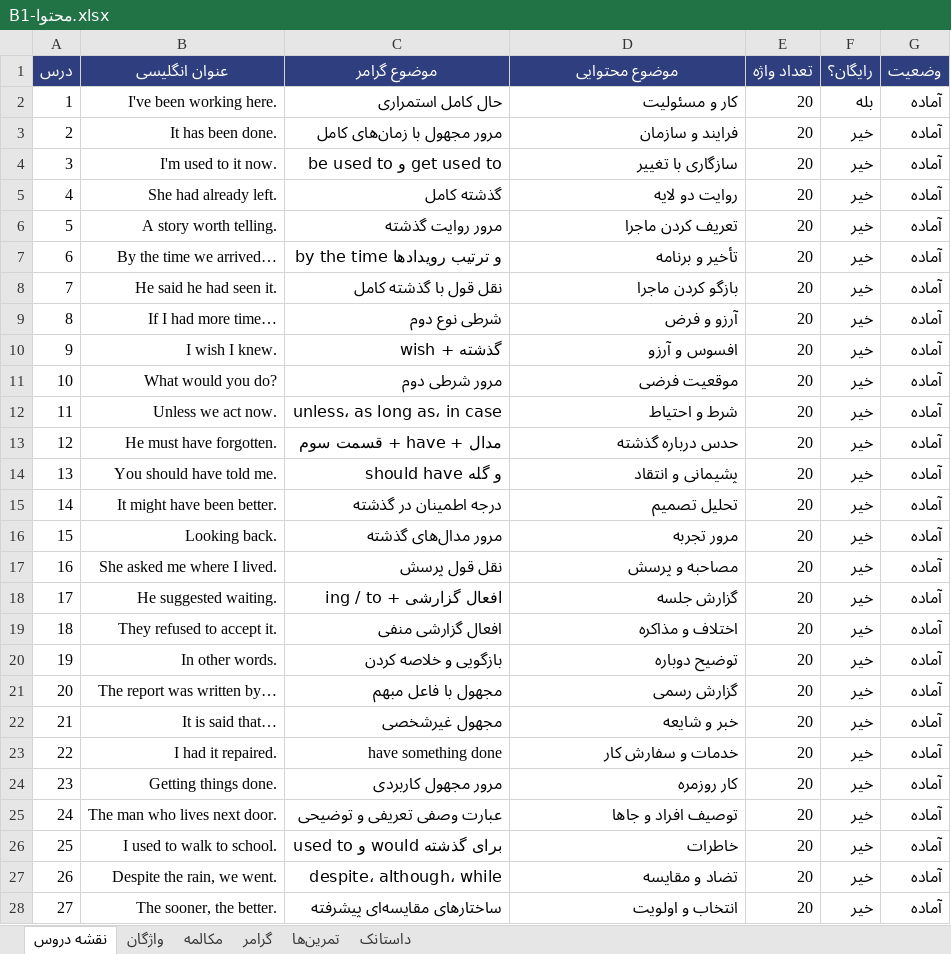
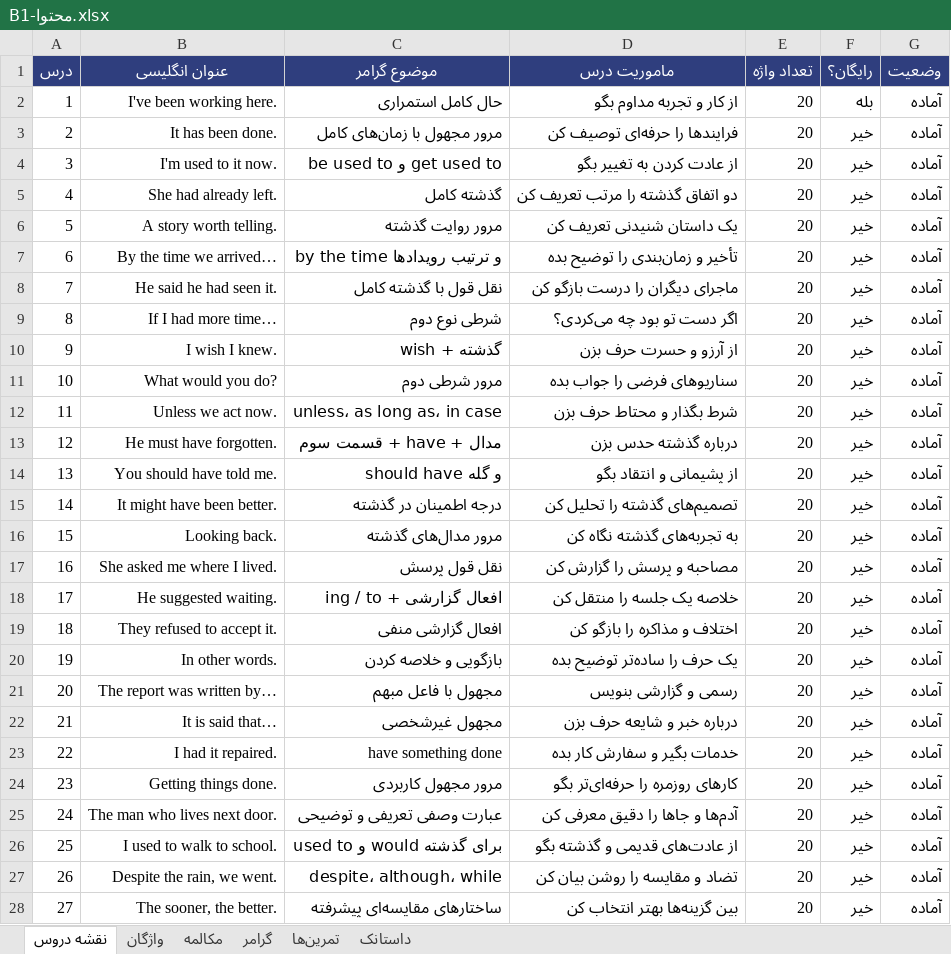
Before and after one commit to drali9927/speakup-app, an Excel workbook: content/B1-محتوا.xlsx, sheet نقشه دروس, drawn as a sheet; only a part is shown; values as stored, in another font and other column widths than the file's, no borders; the diff covers the shown part only; the diff names each change by its address in the sheet, - before the commit and + after, or states it on an @@ line.

```diff
--- a/content/B1-محتوا.xlsx (sheet نقشه دروس)
+++ b/content/B1-محتوا.xlsx (sheet نقشه دروس)
-D1: موضوع محتوایی
+D1: ماموریت درس
-D2 (ماموریت درس): کار و مسئولیت
+D2 (ماموریت درس): از کار و تجربه مداوم بگو
-D3 (ماموریت درس): فرایند و سازمان
+D3 (ماموریت درس): فرایندها را حرفه‌ای توصیف کن
-D4 (ماموریت درس): سازگاری با تغییر
+D4 (ماموریت درس): از عادت کردن به تغییر بگو
-D5 (ماموریت درس): روایت دو لایه
+D5 (ماموریت درس): دو اتفاق گذشته را مرتب تعریف کن
-D6 (ماموریت درس): تعریف کردن ماجرا
+D6 (ماموریت درس): یک داستان شنیدنی تعریف کن
-D7 (ماموریت درس): تأخیر و برنامه
+D7 (ماموریت درس): تأخیر و زمان‌بندی را توضیح بده
-D8 (ماموریت درس): بازگو کردن ماجرا
+D8 (ماموریت درس): ماجرای دیگران را درست بازگو کن
-D9 (ماموریت درس): آرزو و فرض
+D9 (ماموریت درس): اگر دست تو بود چه می‌کردی؟
-D10 (ماموریت درس): افسوس و آرزو
+D10 (ماموریت درس): از آرزو و حسرت حرف بزن
-D11 (ماموریت درس): موقعیت فرضی
+D11 (ماموریت درس): سناریوهای فرضی را جواب بده
-D12 (ماموریت درس): شرط و احتیاط
+D12 (ماموریت درس): شرط بگذار و محتاط حرف بزن
-D13 (ماموریت درس): حدس درباره گذشته
+D13 (ماموریت درس): درباره گذشته حدس بزن
-D14 (ماموریت درس): پشیمانی و انتقاد
+D14 (ماموریت درس): از پشیمانی و انتقاد بگو
-D15 (ماموریت درس): تحلیل تصمیم
+D15 (ماموریت درس): تصمیم‌های گذشته را تحلیل کن
-D16 (ماموریت درس): مرور تجربه
+D16 (ماموریت درس): به تجربه‌های گذشته نگاه کن
-D17 (ماموریت درس): مصاحبه و پرسش
+D17 (ماموریت درس): مصاحبه و پرسش را گزارش کن
-D18 (ماموریت درس): گزارش جلسه
+D18 (ماموریت درس): خلاصه یک جلسه را منتقل کن
-D19 (ماموریت درس): اختلاف و مذاکره
+D19 (ماموریت درس): اختلاف و مذاکره را بازگو کن
-D20 (ماموریت درس): توضیح دوباره
+D20 (ماموریت درس): یک حرف را ساده‌تر توضیح بده
-D21 (ماموریت درس): گزارش رسمی
+D21 (ماموریت درس): رسمی و گزارشی بنویس
-D22 (ماموریت درس): خبر و شایعه
+D22 (ماموریت درس): درباره خبر و شایعه حرف بزن
-D23 (ماموریت درس): خدمات و سفارش کار
+D23 (ماموریت درس): خدمات بگیر و سفارش کار بده
-D24 (ماموریت درس): کار روزمره
+D24 (ماموریت درس): کارهای روزمره را حرفه‌ای‌تر بگو
-D25 (ماموریت درس): توصیف افراد و جاها
+D25 (ماموریت درس): آدم‌ها و جاها را دقیق معرفی کن
-D26 (ماموریت درس): خاطرات
+D26 (ماموریت درس): از عادت‌های قدیمی و گذشته بگو
-D27 (ماموریت درس): تضاد و مقایسه
+D27 (ماموریت درس): تضاد و مقایسه را روشن بیان کن
-D28 (ماموریت درس): انتخاب و اولویت
+D28 (ماموریت درس): بین گزینه‌ها بهتر انتخاب کن
```
Also changed, not shown: 3 edited cells elsewhere in this sheet, content/A1-محتوا.xlsx, content/A2-محتوا.xlsx, 10 other files.
